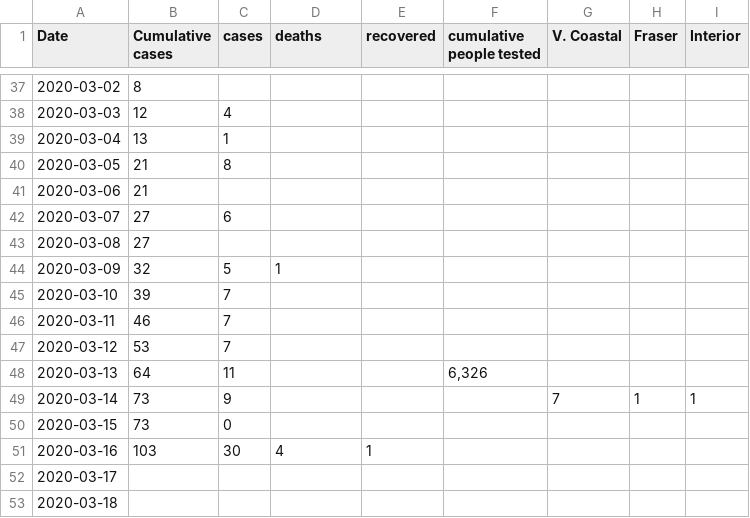
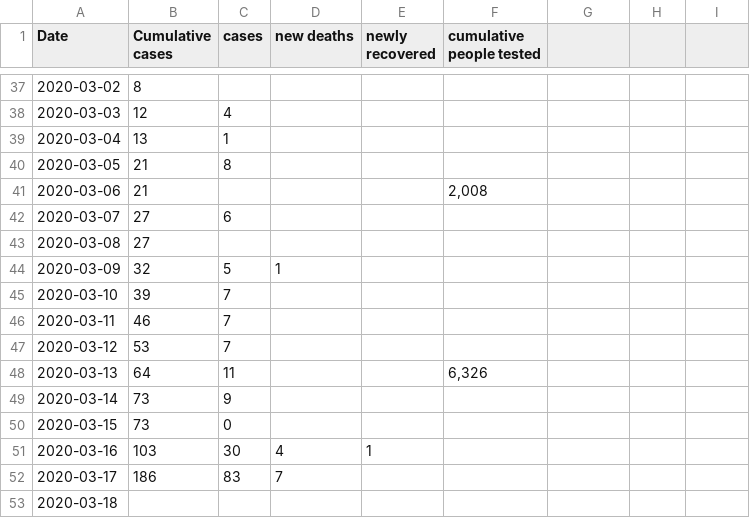
Before and after one commit to duckysherwood/bcCovid19, a CSV file: cumulativeCases.csv, drawn as a sheet; only a part is shown, gaps mark what is left out; the diff names each change by its address in the sheet, - before the commit and + after, or states it on an @@ line.

```diff
--- a/cumulativeCases.csv
+++ b/cumulativeCases.csv
-D1: deaths
+D1: new deaths
-E1: recovered
+E1: newly recovered
-G1: V. Coastal
+G1: (empty)
-H1: Fraser
+H1: (empty)
-I1: Interior
+I1: (empty)
-F41 (cumulative people tested): (empty)
+F41 (cumulative people tested): 2,008
-G49: 7
+G49: (empty)
-H49: 1
+H49: (empty)
-I49: 1
+I49: (empty)
-B52 (Cumulative cases): (empty)
+B52 (Cumulative cases): 186
-C52 (cases): (empty)
+C52 (cases): 83
-D52 (new deaths): (empty)
+D52 (new deaths): 7
```
Also changed, not shown: 1 other file.
